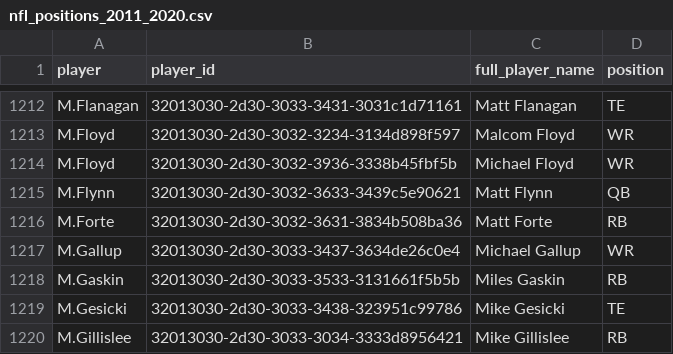
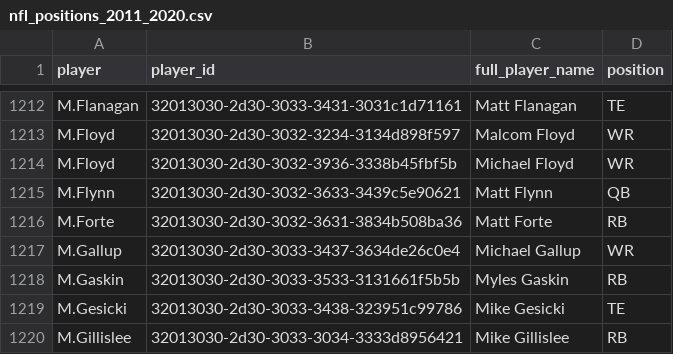
Before and after one commit to samhoppen/NFL_Positions, a CSV file: nfl_positions_2011_2020.csv, drawn as a sheet; only a part is shown, gaps mark what is left out.

Commit message:
Changed Miles Gaskin to Myles Gaskin

```diff
--- a/nfl_positions_2011_2020.csv
+++ b/nfl_positions_2011_2020.csv
@@ -1217,3 +1217,3 @@ M.Forte,32013030-2d30-3032-3631-3834b508ba36,Matt Forte,RB
 M.Gallup,32013030-2d30-3033-3437-3634de26c0e4,Michael Gallup,WR
-M.Gaskin,32013030-2d30-3033-3533-3131661f5b5b,Miles Gaskin,RB
+M.Gaskin,32013030-2d30-3033-3533-3131661f5b5b,Myles Gaskin,RB
 M.Gesicki,32013030-2d30-3033-3438-323951c99786,Mike Gesicki,TE
```
